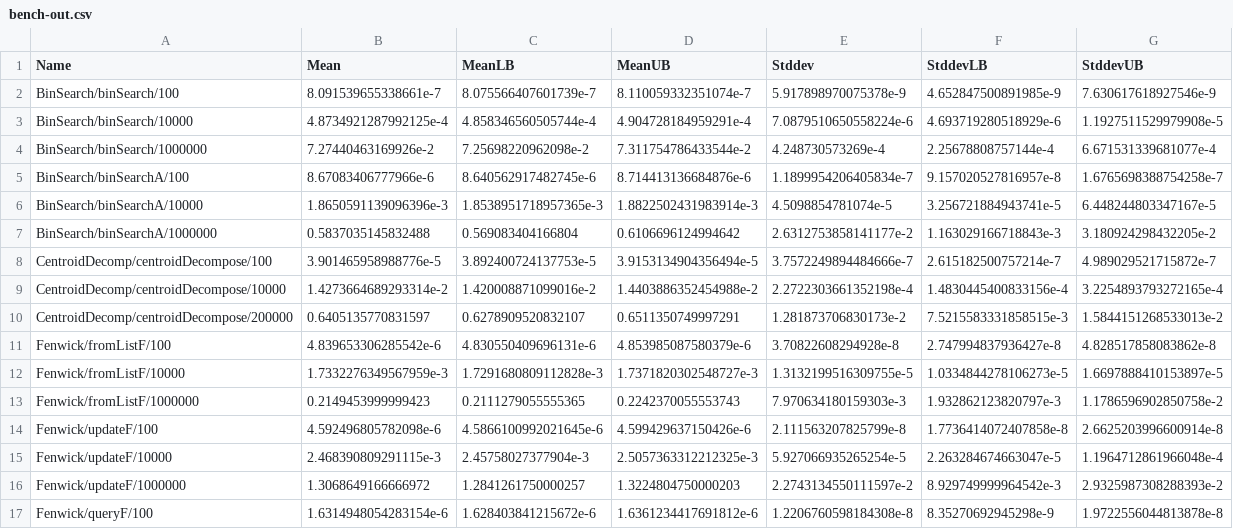
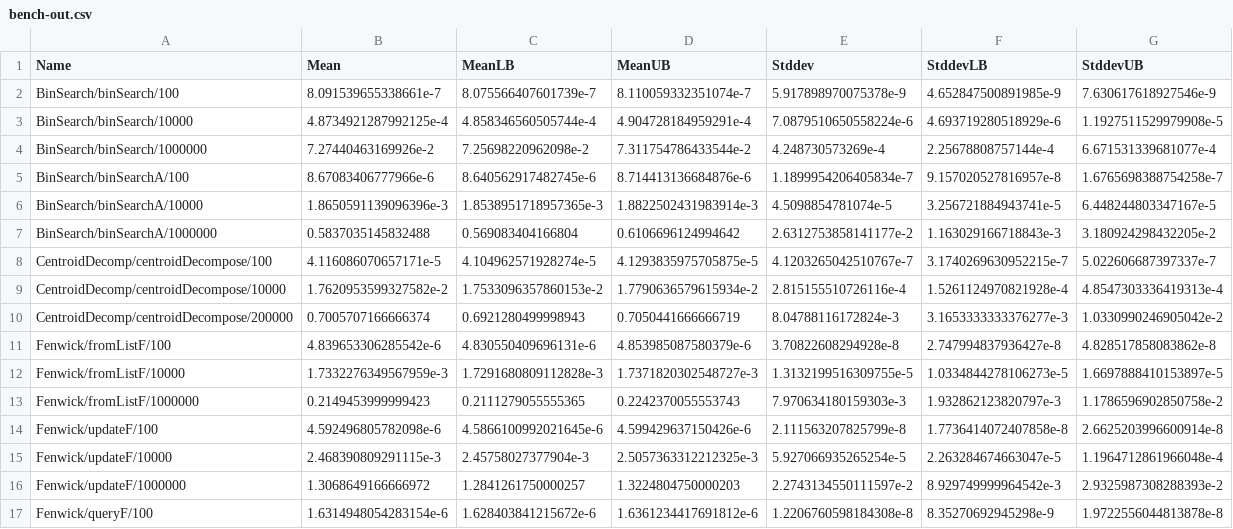
Before and after one commit to meooow25/haccepted, a CSV file: bench-out/bench-out.csv, drawn as a sheet; only a part is shown.

Commit message:
Return a tree instead of a list

```diff
--- a/bench-out/bench-out.csv
+++ b/bench-out/bench-out.csv
@@ -7,5 +7,5 @@ BinSearch/binSearchA/10000,1.8650591139096396e-3,1.8538951718957365e-3,1.8822502
 BinSearch/binSearchA/1000000,0.5837035145832488,0.569083404166804,0.6106696124994642,2.6312753858141177e-2,1.163029166718843e-3,3.180924298432205e-2
-CentroidDecomp/centroidDecompose/100,3.901465958988776e-5,3.892400724137753e-5,3.9153134904356494e-5,3.7572249894484666e-7,2.615182500757214e-7,4.989029521715872e-7
-CentroidDecomp/centroidDecompose/10000,1.4273664689293314e-2,1.420008871099016e-2,1.4403886352454988e-2,2.2722303661352198e-4,1.4830445400833156e-4,3.2254893793272165e-4
-CentroidDecomp/centroidDecompose/200000,0.6405135770831597,0.6278909520832107,0.6511350749997291,1.281873706830173e-2,7.5215583331858515e-3,1.5844151268533013e-2
+CentroidDecomp/centroidDecompose/100,4.116086070657171e-5,4.104962571928274e-5,4.1293835975705875e-5,4.1203265042510767e-7,3.1740269630952215e-7,5.022606687397337e-7
+CentroidDecomp/centroidDecompose/10000,1.7620953599327582e-2,1.7533096357860153e-2,1.7790636579615934e-2,2.815155510726116e-4,1.5261124970821928e-4,4.8547303336419313e-4
+CentroidDecomp/centroidDecompose/200000,0.7005707166666374,0.6921280499998943,0.7050441666666719,8.04788116172824e-3,3.1653333333376277e-3,1.0330990246905042e-2
 Fenwick/fromListF/100,4.839653306285542e-6,4.830550409696131e-6,4.853985087580379e-6,3.70822608294928e-8,2.747994837936427e-8,4.828517858083862e-8
```
Also changed, not shown: 3 other files.
